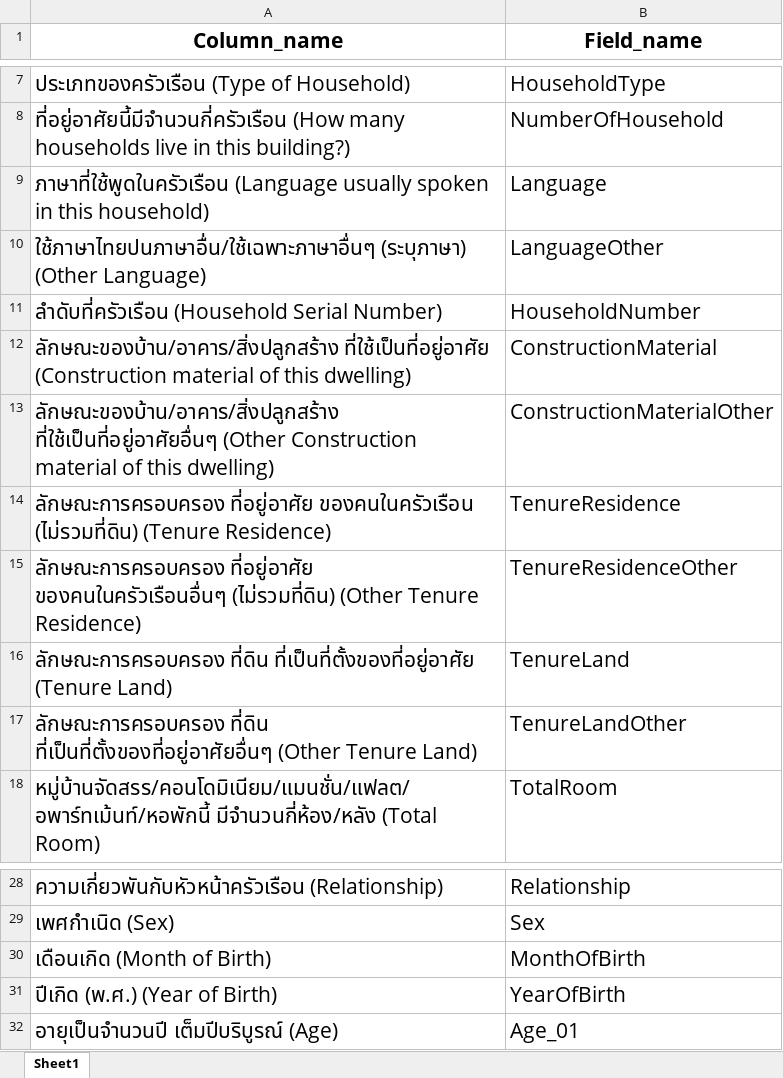
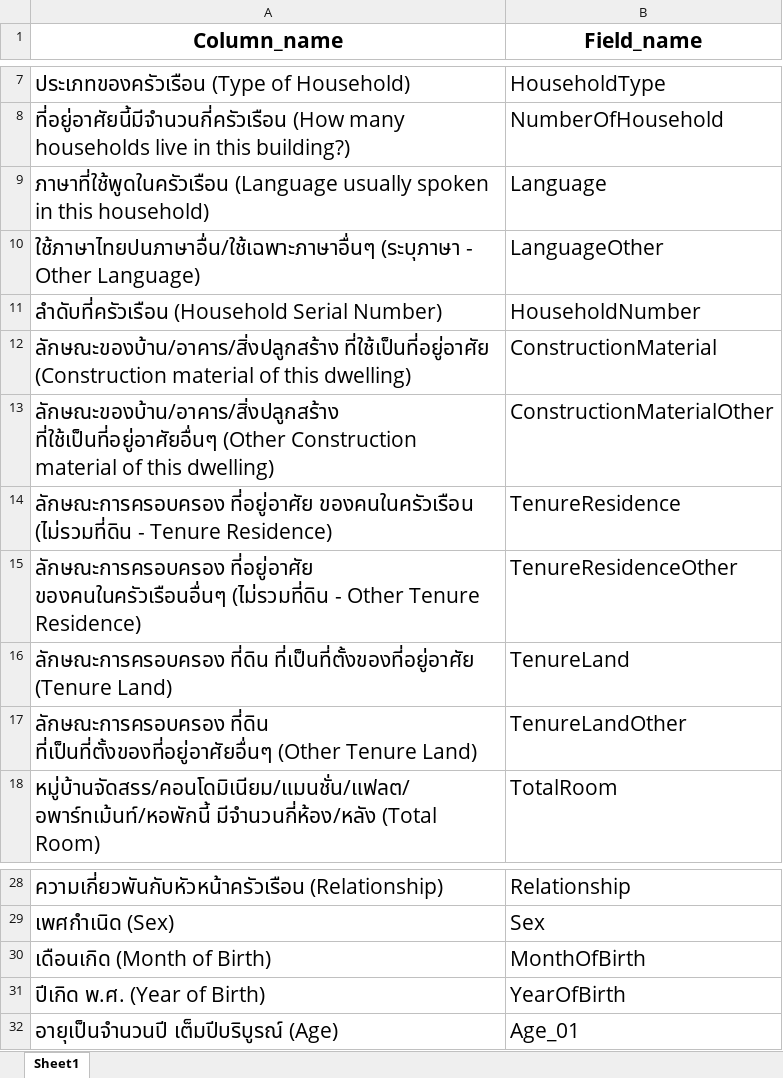
Before and after one commit to F-A-M-Ji/NSO_POP_EDIT_DATA, an Excel workbook: assets/column_name.xlsx, sheet Sheet1, drawn as a sheet; only a part is shown, gaps mark what is left out; values as stored, in another font and other column widths than the file's, no borders; the diff names each change by its address in the sheet, - before the commit and + after, or states it on an @@ line.

```diff
--- a/assets/column_name.xlsx (sheet Sheet1)
+++ b/assets/column_name.xlsx (sheet Sheet1)
-A10 (Column_name): ใช้ภาษาไทยปนภาษาอื่น/ใช้เฉพาะภาษาอื่นๆ (ระบุภาษา) (Other Language)
+A10 (Column_name): ใช้ภาษาไทยปนภาษาอื่น/ใช้เฉพาะภาษาอื่นๆ (ระบุภาษา - Other Language)
-A14 (Column_name): …ที่อยู่อาศัย ของคนในครัวเรือน (ไม่รวมที่ดิน) (Tenure Residence)
+A14 (Column_name): …ที่อยู่อาศัย ของคนในครัวเรือน (ไม่รวมที่ดิน - Tenure Residence)
-A15 (Column_name): …ที่อยู่อาศัย ของคนในครัวเรือนอื่นๆ (ไม่รวมที่ดิน) (Other Tenure Residence)
+A15 (Column_name): …ที่อยู่อาศัย ของคนในครัวเรือนอื่นๆ (ไม่รวมที่ดิน - Other Tenure Residence)
-A31 (Column_name): ปีเกิด (พ.ศ.) (Year of Birth)
+A31 (Column_name): ปีเกิด พ.ศ. (Year of Birth)
```
Also changed, not shown: 8 other files.
